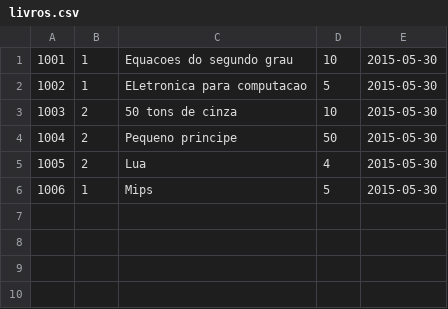
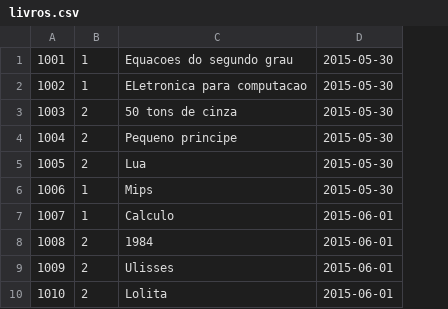
Before and after one commit to jun014/Trabalho-3-POO, a CSV file: Biblioteca/files/livros.csv, drawn as a sheet; removed rows and columns are numbered as before the commit, all else as after; the diff names each change by its address in the sheet, - before the commit and + after, or states it on an @@ line.

```diff
--- a/Biblioteca/files/livros.csv
+++ b/Biblioteca/files/livros.csv
-column D, rows 1-6: 10 | 5 | 10 | 50 | 4 | 5
+row 7: 1007 | 1 | Calculo | 2015-06-01
+row 8: 1008 | 2 | 1984 | 2015-06-01
+row 9: 1009 | 2 | Ulisses | 2015-06-01
+row 10: 1010 | 2 | Lolita | 2015-06-01
```
Also changed, not shown: Biblioteca/files/usuarios.csv, 8 other files.
